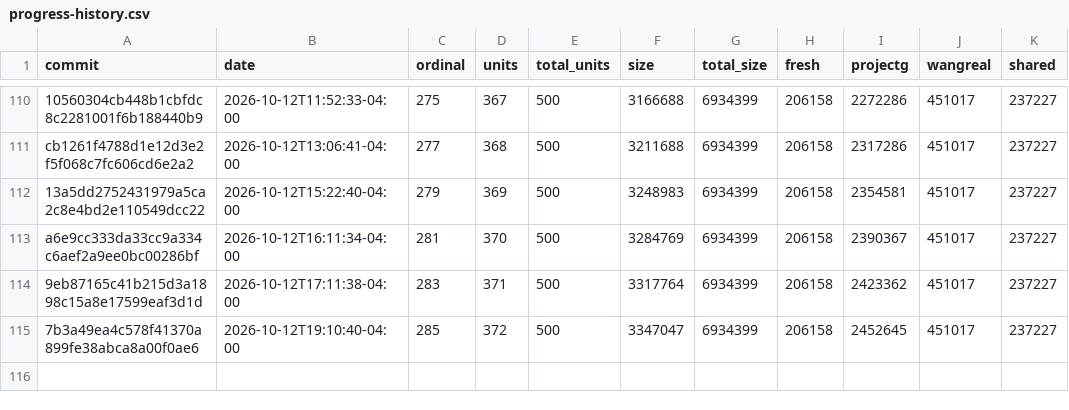
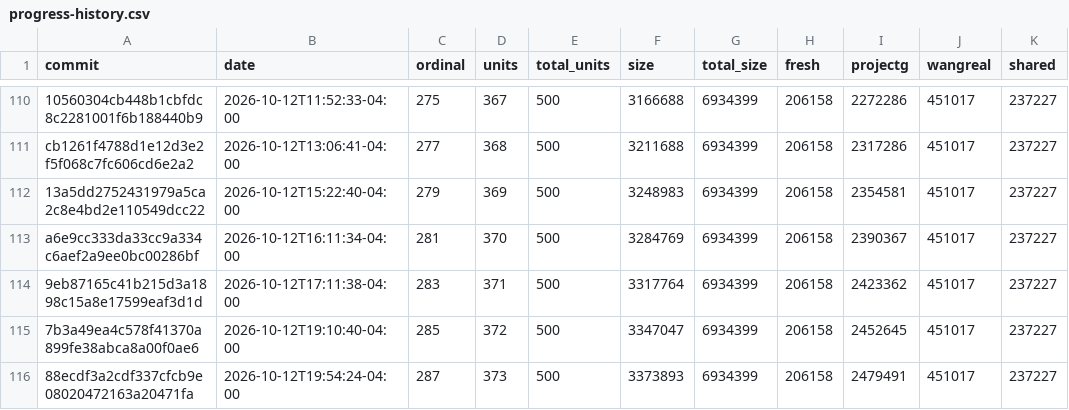
Before and after one commit to eantoniobr/rebang, a CSV file: docs/progress-history.csv, drawn as a sheet; only a part is shown, gaps mark what is left out.

```diff
--- a/docs/progress-history.csv
+++ b/docs/progress-history.csv
@@ -115 +115,2 @@ a6e9cc333da33cc9a334c6aef2a9ee0bc00286bf,2026-10-12T16:11:34-04:00,281,370,500,3
 7b3a49ea4c578f41370a899fe38abca8a00f0ae6,2026-10-12T19:10:40-04:00,285,372,500,3347047,6934399,206158,2452645,451017,237227
+88ecdf3a2cdf337cfcb9e08020472163a20471fa,2026-10-12T19:54:24-04:00,287,373,500,3373893,6934399,206158,2479491,451017,237227
```
Also changed, not shown: 2 other files.
